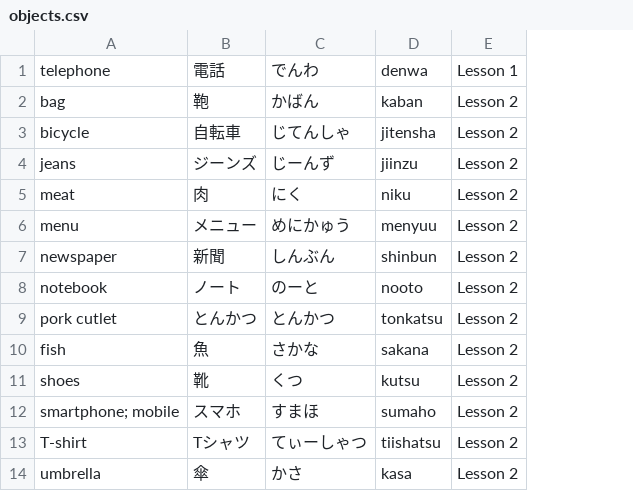
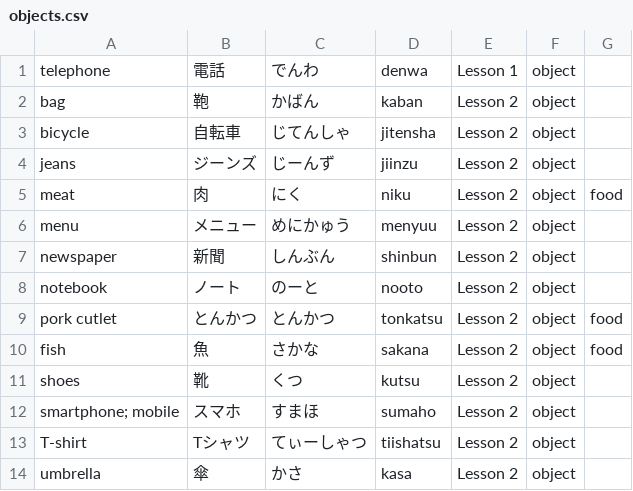
Before and after one commit to MugenAttack/JapaneseStudyHTML, a CSV file: VocabLists/objects.csv, drawn as a sheet; only a part is shown; the diff names each change by its address in the sheet, - before the commit and + after, or states it on an @@ line.

Commit message:
updated tags for vocab

```diff
--- a/VocabLists/objects.csv
+++ b/VocabLists/objects.csv
+column F, rows 1-14: all object
+column G, rows 5-10: food |  |  |  | food | food
```
Also changed, not shown: VocabLists/adjectives.csv, VocabLists/people.csv, 2 other files.
